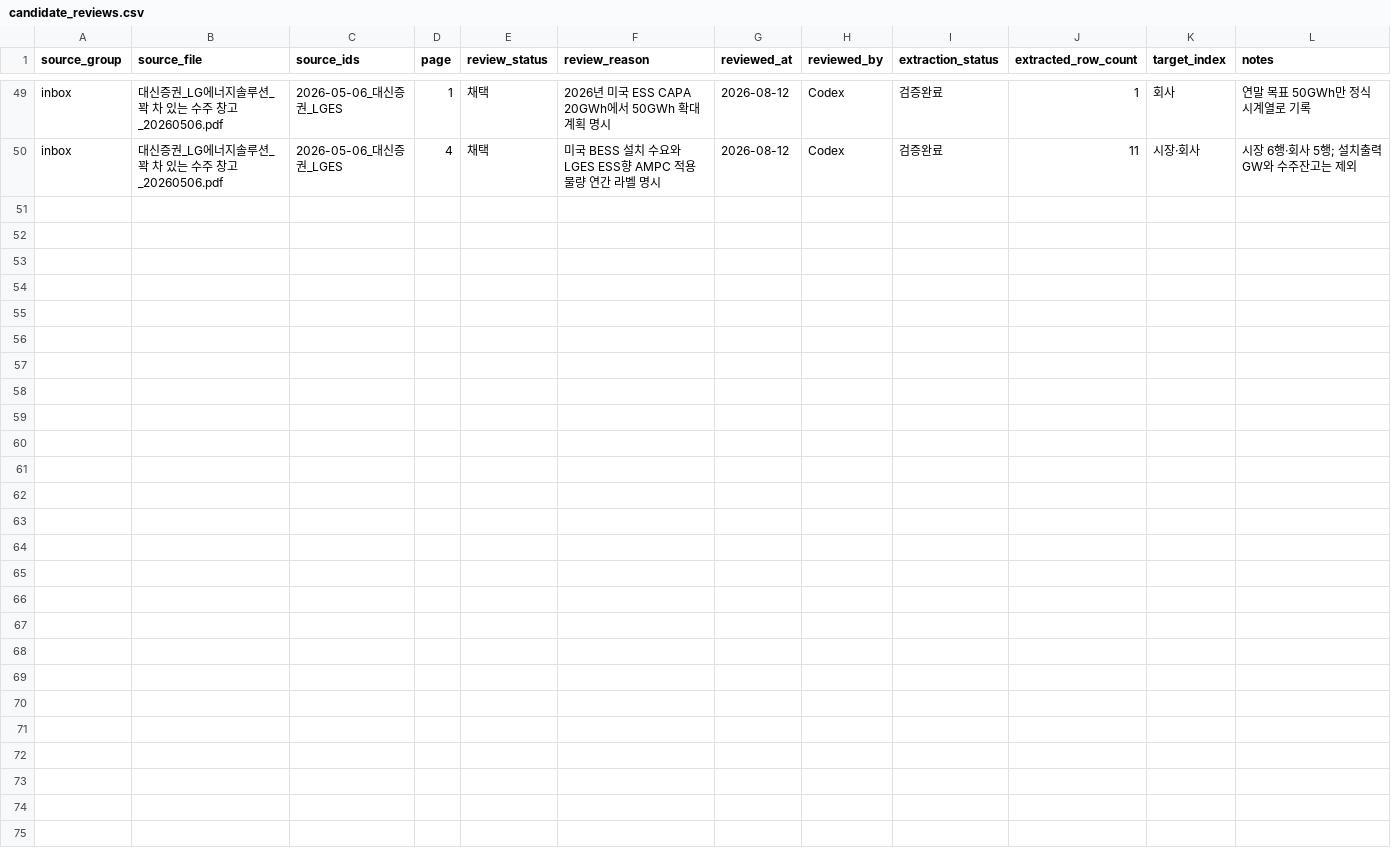
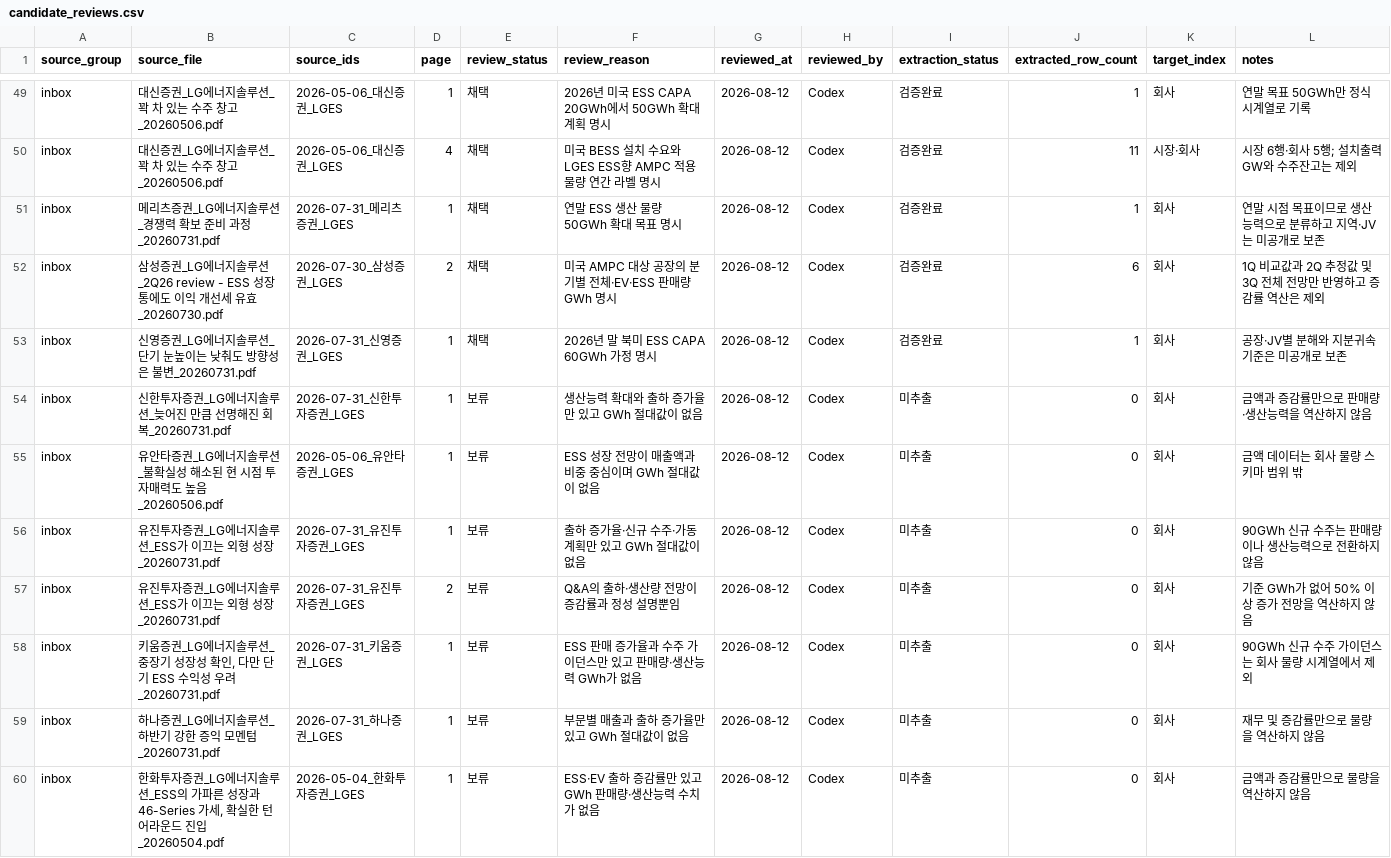
Before and after one commit to Jayk-resonance/K-battery-financials, a CSV file: projects/market-data/candidate_reviews.csv, drawn as a sheet; only a part is shown, gaps mark what is left out; the diff names each change by its address in the sheet, - before the commit and + after, or states it on an @@ line.

```diff
--- a/projects/market-data/candidate_reviews.csv
+++ b/projects/market-data/candidate_reviews.csv
+row 51: inbox | 메리츠증권_LG에너지솔루션_경쟁력 확보 준비 과정_20260731.pdf | 2026-07-31_메리츠증권_LGES | 1 | 채택 | 연말 ESS 생산 물량 50GWh 확대 목표 명시 | 2026-08-12 | Codex | 검증완료 | 1 | 회사 | 연말 시점 목표이므로 생산능력으로 분류하고 지역·JV는 미공개로 보존
+row 52: inbox | 삼성증권_LG에너지솔루션_2Q26 review - ESS 성장통에도 이익 개선세 유효_20260730.pdf | 2026-07-30_삼성증권_LGES | 2 | 채택 | 미국 AMPC 대상 공장의 분기별 전체·EV·ESS 판매량 GWh 명시 | 2026-08-12 | Codex | 검증완료 | 6 | 회사 | 1Q 비교값과 2Q 추정값 및 3Q 전체 전망만 반영하고 증감률 역산은 제외
+row 53: inbox | 신영증권_LG에너지솔루션_단기 눈높이는 낮춰도 방향성은 불변_20260731.pdf | 2026-07-31_신영증권_LGES | 1 | 채택 | 2026년 말 북미 ESS CAPA 60GWh 가정 명시 | 2026-08-12 | Codex | 검증완료 | 1 | 회사 | 공장·JV별 분해와 지분귀속 기준은 미공개로 보존
+row 54: inbox | 신한투자증권_LG에너지솔루션_늦어진 만큼 선명해진 회복_20260731.pdf | 2026-07-31_신한투자증권_LGES | 1 | 보류 | 생산능력 확대와 출하 증가율만 있고 GWh 절대값이 없음 | 2026-08-12 | Codex | 미추출 | 0 | 회사 | 금액과 증감률만으로 판매량·생산능력을 역산하지 않음
+row 55: inbox | 유안타증권_LG에너지솔루션_불확실성 해소된 현 시점 투자매력도 높음_20260506.pdf | 2026-05-06_유안타증권_LGES | 1 | 보류 | ESS 성장 전망이 매출액과 비중 중심이며 GWh 절대값이 없음 | 2026-08-12 | Codex | 미추출 | 0 | 회사 | 금액 데이터는 회사 물량 스키마 범위 밖
+row 56: inbox | 유진투자증권_LG에너지솔루션_ESS가 이끄는 외형 성장_20260731.pdf | 2026-07-31_유진투자증권_LGES | 1 | 보류 | 출하 증가율·신규 수주·가동 계획만 있고 GWh 절대값이 없음 | 2026-08-12 | Codex | 미추출 | 0 | 회사 | 90GWh 신규 수주는 판매량이나 생산능력으로 전환하지 않음
+row 57: inbox | 유진투자증권_LG에너지솔루션_ESS가 이끄는 외형 성장_20260731.pdf | 2026-07-31_유진투자증권_LGES | 2 | 보류 | Q&A의 출하·생산량 전망이 증감률과 정성 설명뿐임 | 2026-08-12 | Codex | 미추출 | 0 | 회사 | 기준 GWh가 없어 50% 이상 증가 전망을 역산하지 않음
+row 58: inbox | 키움증권_LG에너지솔루션_중장기 성장성 확인, 다만 단기 ESS 수익성 우려_20260731.pdf | 2026-07-31_키움증권_LGES | 1 | 보류 | ESS 판매 증가율과 수주 가이던스만 있고 판매량·생산능력 GWh가 없음 | 2026-08-12 | Codex | 미추출 | 0 | 회사 | 90GWh 신규 수주 가이던스는 회사 물량 시계열에서 제외
+row 59: inbox | 하나증권_LG에너지솔루션_하반기 강한 증익 모멘텀_20260731.pdf | 2026-07-31_하나증권_LGES | 1 | 보류 | 부문별 매출과 출하 증가율만 있고 GWh 절대값이 없음 | 2026-08-12 | Codex | 미추출 | 0 | 회사 | 재무 및 증감률만으로 물량을 역산하지 않음
+row 60: inbox | 한화투자증권_LG에너지솔루션_ESS의 가파른 성장과 46-Series 가세, 확실한 턴어라운드 진입_20260504.pdf | 2026-05-04_한화투자증권_LGES | 1 | 보류 | ESS·EV 출하 증감률만 있고 GWh 판매량·생산능력 수치가 없음 | 2026-08-12 | Codex | 미추출 | 0 | 회사 | 금액과 증감률만으로 물량을 역산하지 않음
```
Also changed, not shown: index/company_volume_series.csv, projects/market-data/backfill_candidates.csv, 6 other files.
